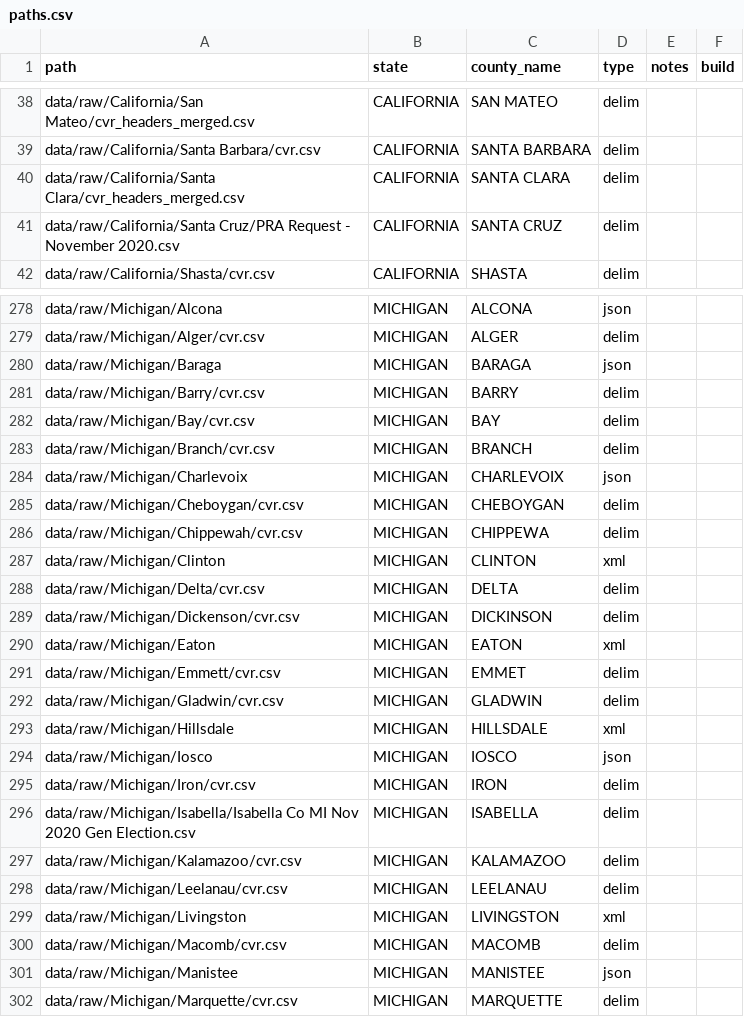
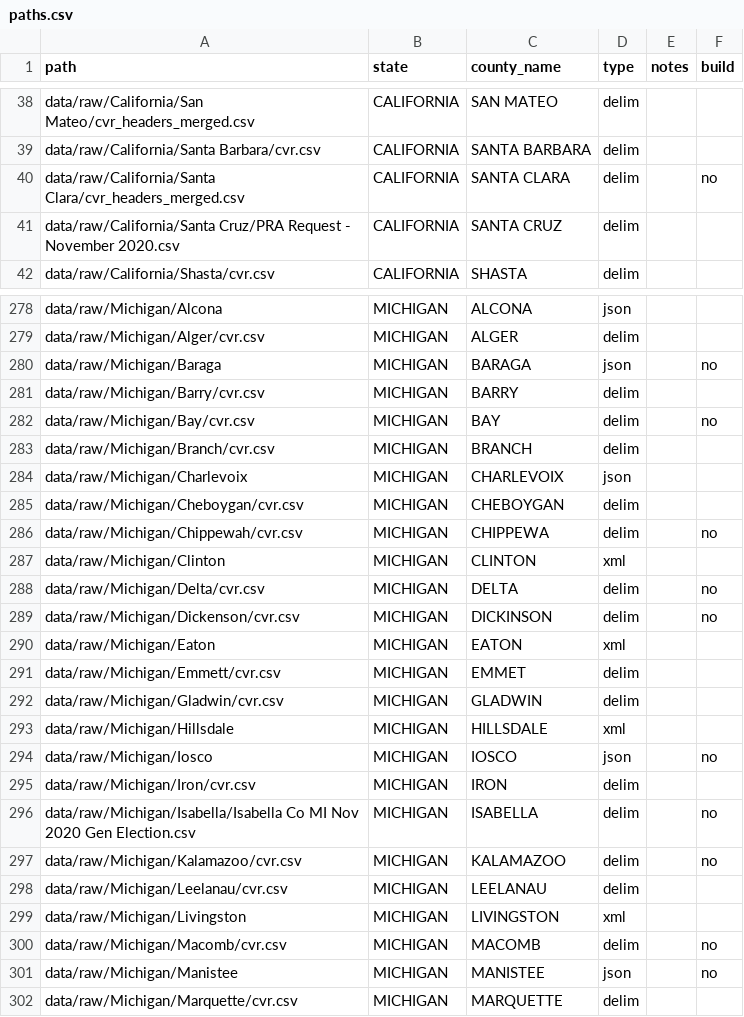
Before and after one commit to kuriwaki/cvr_harvard-mit_scripts, a CSV file: R/build-medsl/metadata/paths.csv, drawn as a sheet; only a part is shown, gaps mark what is left out; the diff covers the shown part only.

Commit message:
metadata update

```diff
--- a/R/build-medsl/metadata/paths.csv
+++ b/R/build-medsl/metadata/paths.csv
@@ -39,3 +39,3 @@ data/raw/California/San Mateo/cvr_headers_merged.csv,CALIFORNIA,SAN MATEO,delim,
 data/raw/California/Santa Barbara/cvr.csv,CALIFORNIA,SANTA BARBARA,delim,,
-data/raw/California/Santa Clara/cvr_headers_merged.csv,CALIFORNIA,SANTA CLARA,delim,,
+data/raw/California/Santa Clara/cvr_headers_merged.csv,CALIFORNIA,SANTA CLARA,delim,,no
 data/raw/California/Santa Cruz/PRA Request - November 2020.csv,CALIFORNIA,SANTA CRUZ,delim,,
@@ -279,5 +279,5 @@ data/raw/Michigan/Alcona,MICHIGAN,ALCONA,json,,
 data/raw/Michigan/Alger/cvr.csv,MICHIGAN,ALGER,delim,,
-data/raw/Michigan/Baraga,MICHIGAN,BARAGA,json,,
+data/raw/Michigan/Baraga,MICHIGAN,BARAGA,json,,no
 data/raw/Michigan/Barry/cvr.csv,MICHIGAN,BARRY,delim,,
-data/raw/Michigan/Bay/cvr.csv,MICHIGAN,BAY,delim,,
+data/raw/Michigan/Bay/cvr.csv,MICHIGAN,BAY,delim,,no
 data/raw/Michigan/Branch/cvr.csv,MICHIGAN,BRANCH,delim,,
@@ -285,6 +285,6 @@ data/raw/Michigan/Charlevoix,MICHIGAN,CHARLEVOIX,json,,
 data/raw/Michigan/Cheboygan/cvr.csv,MICHIGAN,CHEBOYGAN,delim,,
-data/raw/Michigan/Chippewah/cvr.csv,MICHIGAN,CHIPPEWA,delim,,
+data/raw/Michigan/Chippewah/cvr.csv,MICHIGAN,CHIPPEWA,delim,,no
 data/raw/Michigan/Clinton,MICHIGAN,CLINTON,xml,,
-data/raw/Michigan/Delta/cvr.csv,MICHIGAN,DELTA,delim,,
-data/raw/Michigan/Dickenson/cvr.csv,MICHIGAN,DICKINSON,delim,,
+data/raw/Michigan/Delta/cvr.csv,MICHIGAN,DELTA,delim,,no
+data/raw/Michigan/Dickenson/cvr.csv,MICHIGAN,DICKINSON,delim,,no
 data/raw/Michigan/Eaton,MICHIGAN,EATON,xml,,
@@ -293,10 +293,10 @@ data/raw/Michigan/Gladwin/cvr.csv,MICHIGAN,GLADWIN,delim,,
 data/raw/Michigan/Hillsdale,MICHIGAN,HILLSDALE,xml,,
-data/raw/Michigan/Iosco,MICHIGAN,IOSCO,json,,
+data/raw/Michigan/Iosco,MICHIGAN,IOSCO,json,,no
 data/raw/Michigan/Iron/cvr.csv,MICHIGAN,IRON,delim,,
-data/raw/Michigan/Isabella/Isabella Co MI Nov 2020 Gen Election.csv,MICHIGAN,ISABELLA,delim,,
-data/raw/Michigan/Kalamazoo/cvr.csv,MICHIGAN,KALAMAZOO,delim,,
+data/raw/Michigan/Isabella/Isabella Co MI Nov 2020 Gen Election.csv,MICHIGAN,ISABELLA,delim,,no
+data/raw/Michigan/Kalamazoo/cvr.csv,MICHIGAN,KALAMAZOO,delim,,no
 data/raw/Michigan/Leelanau/cvr.csv,MICHIGAN,LEELANAU,delim,,
 data/raw/Michigan/Livingston,MICHIGAN,LIVINGSTON,xml,,
-data/raw/Michigan/Macomb/cvr.csv,MICHIGAN,MACOMB,delim,,
-data/raw/Michigan/Manistee,MICHIGAN,MANISTEE,json,,
+data/raw/Michigan/Macomb/cvr.csv,MICHIGAN,MACOMB,delim,,no
+data/raw/Michigan/Manistee,MICHIGAN,MANISTEE,json,,no
 data/raw/Michigan/Marquette/cvr.csv,MICHIGAN,MARQUETTE,delim,,
```
Also changed, not shown: 1 removed row and 45 edited cells elsewhere in this file, 1 other file.
